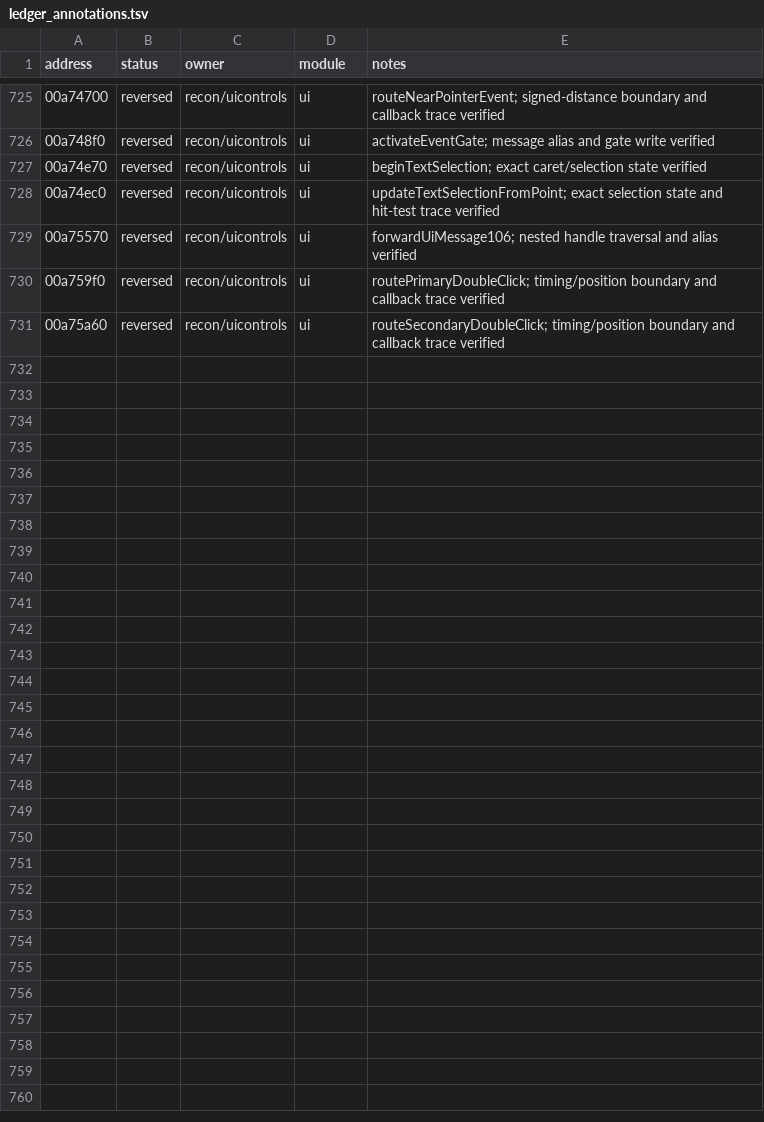
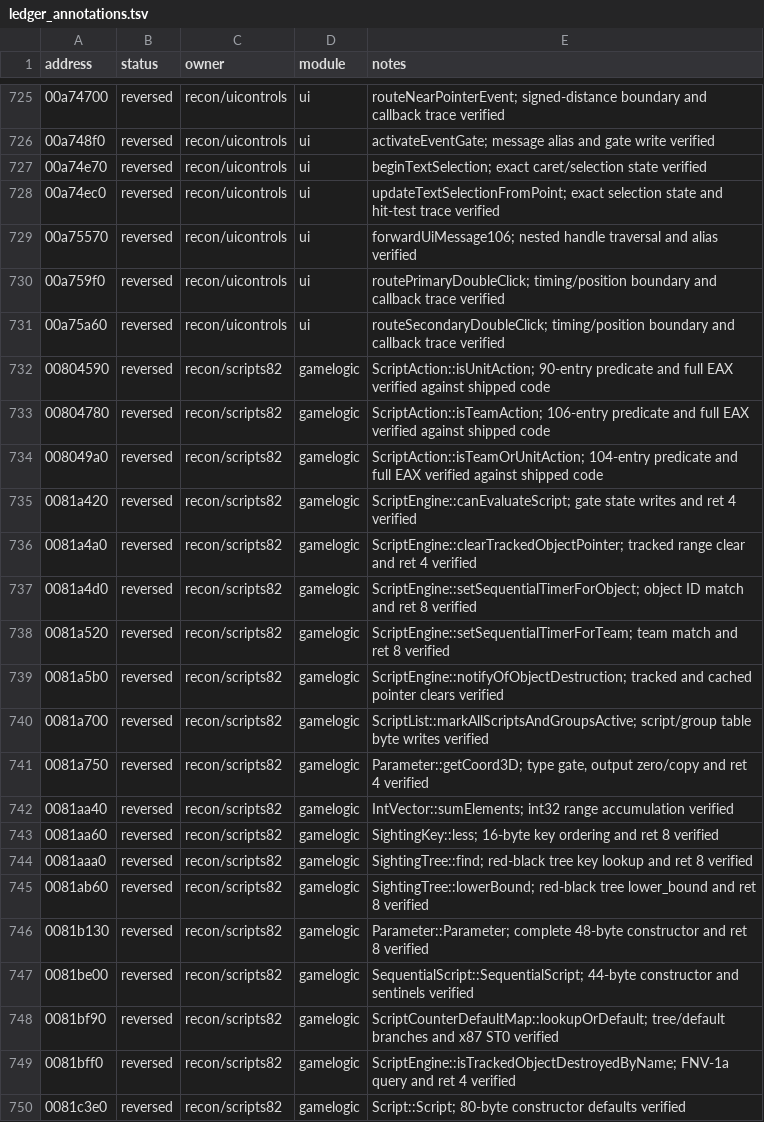
Before and after one commit to HolyCaonima/reaRa3, a TSV file: Ra3Source/docs/analysis/ra3_1.0/ledger_annotations.tsv, drawn as a sheet; only a part is shown, gaps mark what is left out; the diff covers the shown part only.

```diff
--- a/Ra3Source/docs/analysis/ra3_1.0/ledger_annotations.tsv
+++ b/Ra3Source/docs/analysis/ra3_1.0/ledger_annotations.tsv
@@ -731 +731,20 @@ address	status	owner	module	notes
 00a75a60	reversed	recon/uicontrols	ui	routeSecondaryDoubleClick; timing/position boundary and callback trace verified
+00804590	reversed	recon/scripts82	gamelogic	ScriptAction::isUnitAction; 90-entry predicate and full EAX verified against shipped code
+00804780	reversed	recon/scripts82	gamelogic	ScriptAction::isTeamAction; 106-entry predicate and full EAX verified against shipped code
+008049a0	reversed	recon/scripts82	gamelogic	ScriptAction::isTeamOrUnitAction; 104-entry predicate and full EAX verified against shipped code
+0081a420	reversed	recon/scripts82	gamelogic	ScriptEngine::canEvaluateScript; gate state writes and ret 4 verified
+0081a4a0	reversed	recon/scripts82	gamelogic	ScriptEngine::clearTrackedObjectPointer; tracked range clear and ret 4 verified
+0081a4d0	reversed	recon/scripts82	gamelogic	ScriptEngine::setSequentialTimerForObject; object ID match and ret 8 verified
+0081a520	reversed	recon/scripts82	gamelogic	ScriptEngine::setSequentialTimerForTeam; team match and ret 8 verified
+0081a5b0	reversed	recon/scripts82	gamelogic	ScriptEngine::notifyOfObjectDestruction; tracked and cached pointer clears verified
+0081a700	reversed	recon/scripts82	gamelogic	ScriptList::markAllScriptsAndGroupsActive; script/group table byte writes verified
+0081a750	reversed	recon/scripts82	gamelogic	Parameter::getCoord3D; type gate, output zero/copy and ret 4 verified
+0081aa40	reversed	recon/scripts82	gamelogic	IntVector::sumElements; int32 range accumulation verified
+0081aa60	reversed	recon/scripts82	gamelogic	SightingKey::less; 16-byte key ordering and ret 8 verified
+0081aaa0	reversed	recon/scripts82	gamelogic	SightingTree::find; red-black tree key lookup and ret 8 verified
+0081ab60	reversed	recon/scripts82	gamelogic	SightingTree::lowerBound; red-black tree lower_bound and ret 8 verified
+0081b130	reversed	recon/scripts82	gamelogic	Parameter::Parameter; complete 48-byte constructor and ret 8 verified
+0081be00	reversed	recon/scripts82	gamelogic	SequentialScript::SequentialScript; 44-byte constructor and sentinels verified
+0081bf90	reversed	recon/scripts82	gamelogic	ScriptCounterDefaultMap::lookupOrDefault; tree/default branches and x87 ST0 verified
+0081bff0	reversed	recon/scripts82	gamelogic	ScriptEngine::isTrackedObjectDestroyedByName; FNV-1a query and ret 4 verified
+0081c3e0	reversed	recon/scripts82	gamelogic	Script::Script; 80-byte constructor defaults verified
```
Also changed, not shown: 17 added rows elsewhere in this file, 1 other file.
